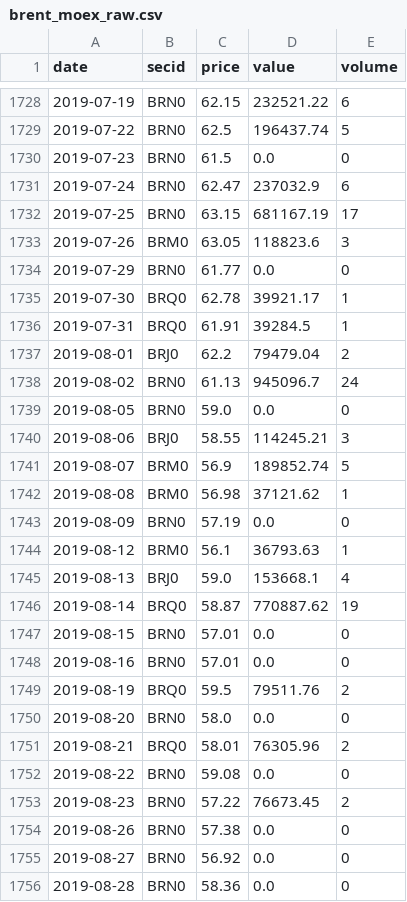
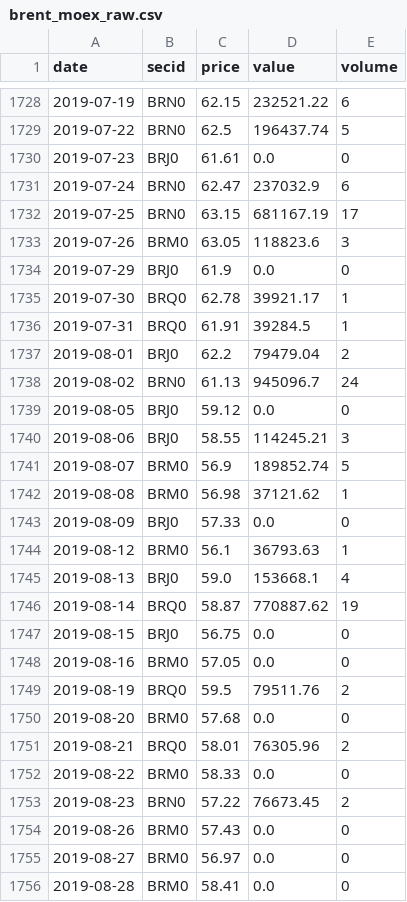
Before and after one commit to davidovaevgeshua-cloud/imoex-dashboard, a CSV file: data/brent_moex_raw.csv, drawn as a sheet; only a part is shown, gaps mark what is left out; the diff covers the shown part only.

```diff
--- a/data/brent_moex_raw.csv
+++ b/data/brent_moex_raw.csv
@@ -1729,3 +1729,3 @@ date,secid,price,value,volume
 2019-07-22,BRN0,62.5,196437.74,5
-2019-07-23,BRN0,61.5,0.0,0
+2019-07-23,BRJ0,61.61,0.0,0
 2019-07-24,BRN0,62.47,237032.9,6
@@ -1733,3 +1733,3 @@ date,secid,price,value,volume
 2019-07-26,BRM0,63.05,118823.6,3
-2019-07-29,BRN0,61.77,0.0,0
+2019-07-29,BRJ0,61.9,0.0,0
 2019-07-30,BRQ0,62.78,39921.17,1
@@ -1738,3 +1738,3 @@ date,secid,price,value,volume
 2019-08-02,BRN0,61.13,945096.7,24
-2019-08-05,BRN0,59.0,0.0,0
+2019-08-05,BRJ0,59.12,0.0,0
 2019-08-06,BRJ0,58.55,114245.21,3
@@ -1742,3 +1742,3 @@ date,secid,price,value,volume
 2019-08-08,BRM0,56.98,37121.62,1
-2019-08-09,BRN0,57.19,0.0,0
+2019-08-09,BRJ0,57.33,0.0,0
 2019-08-12,BRM0,56.1,36793.63,1
@@ -1746,11 +1746,11 @@ date,secid,price,value,volume
 2019-08-14,BRQ0,58.87,770887.62,19
-2019-08-15,BRN0,57.01,0.0,0
-2019-08-16,BRN0,57.01,0.0,0
+2019-08-15,BRJ0,56.75,0.0,0
+2019-08-16,BRM0,57.05,0.0,0
 2019-08-19,BRQ0,59.5,79511.76,2
-2019-08-20,BRN0,58.0,0.0,0
+2019-08-20,BRM0,57.68,0.0,0
 2019-08-21,BRQ0,58.01,76305.96,2
-2019-08-22,BRN0,59.08,0.0,0
+2019-08-22,BRM0,58.33,0.0,0
 2019-08-23,BRN0,57.22,76673.45,2
-2019-08-26,BRN0,57.38,0.0,0
-2019-08-27,BRN0,56.92,0.0,0
-2019-08-28,BRN0,58.36,0.0,0
+2019-08-26,BRM0,57.43,0.0,0
+2019-08-27,BRM0,56.97,0.0,0
+2019-08-28,BRM0,58.41,0.0,0
```
Also changed, not shown: 1 added row and 135 edited cells elsewhere in this file, data/backtest_equity.csv, data/fair_value_extended.csv, 22 other files.
